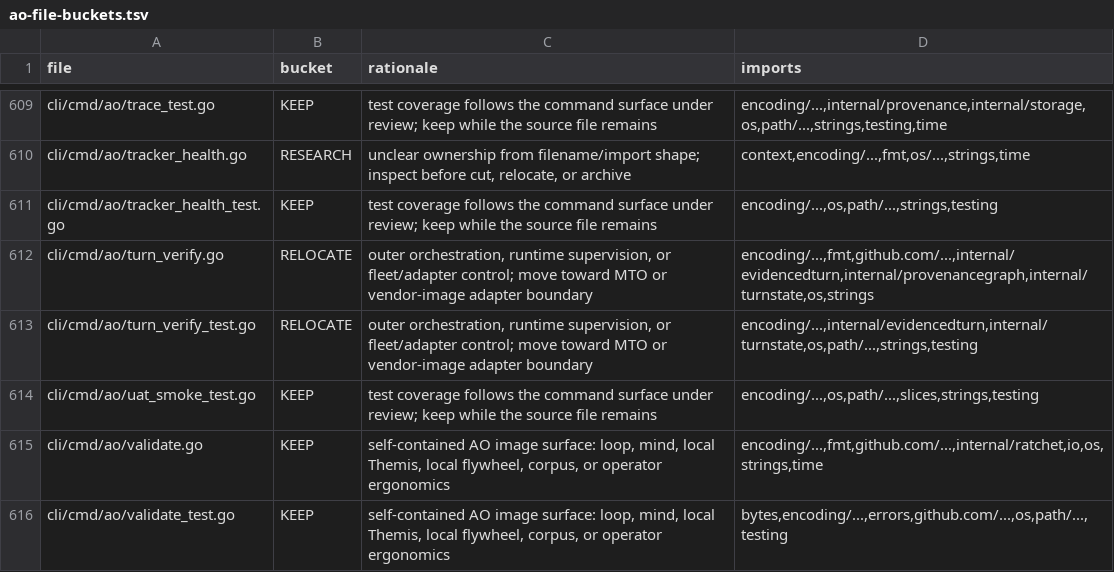
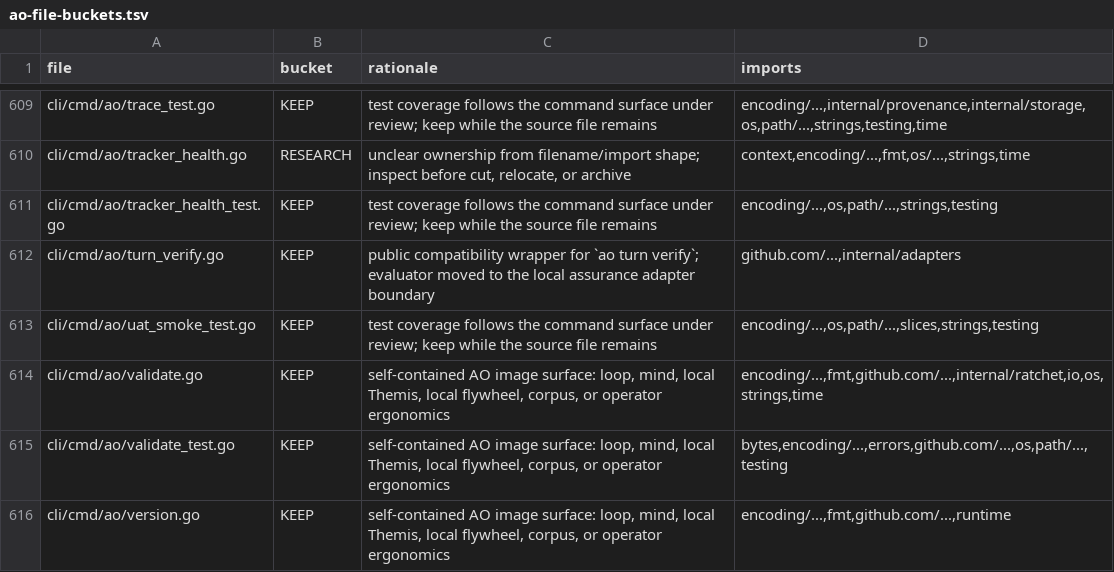
Before and after one commit to boshu2/agentops, a TSV file: docs/reduction/ao-file-buckets.tsv, drawn as a sheet; only a part is shown, gaps mark what is left out; the shorter side is filled out with more unchanged rows.

Commit message:
refactor(ao): extract turn verify adapter
Move the turn verify evaluation path behind the turnverify adapter boundary while preserving the public command wrapper and verdict contract. Local gates and repo-owned CI passed; Cursor Bugbot remained pending.

```diff
--- a/docs/reduction/ao-file-buckets.tsv
+++ b/docs/reduction/ao-file-buckets.tsv
@@ -611,4 +611,3 @@ cli/cmd/ao/tracker_health.go	RESEARCH	unclear ownership from filename/import sha
 cli/cmd/ao/tracker_health_test.go	KEEP	test coverage follows the command surface under review; keep while the source file remains	encoding/...,os,path/...,strings,testing
-cli/cmd/ao/turn_verify.go	RELOCATE	outer orchestration, runtime supervision, or fleet/adapter control; move toward MTO or vendor-image adapter boundary	encoding/...,fmt,github.com/...,internal/evidencedturn,internal/provenancegraph,internal/turnstate,os,strings
-cli/cmd/ao/turn_verify_test.go	RELOCATE	outer orchestration, runtime supervision, or fleet/adapter control; move toward MTO or vendor-image adapter boundary	encoding/...,internal/evidencedturn,internal/turnstate,os,path/...,strings,testing
+cli/cmd/ao/turn_verify.go	KEEP	public compatibility wrapper for `ao turn verify`; evaluator moved to the local assurance adapter boundary	github.com/...,internal/adapters
 cli/cmd/ao/uat_smoke_test.go	KEEP	test coverage follows the command surface under review; keep while the source file remains	encoding/...,os,path/...,slices,strings,testing
```
Also changed, not shown: 4 other files.
